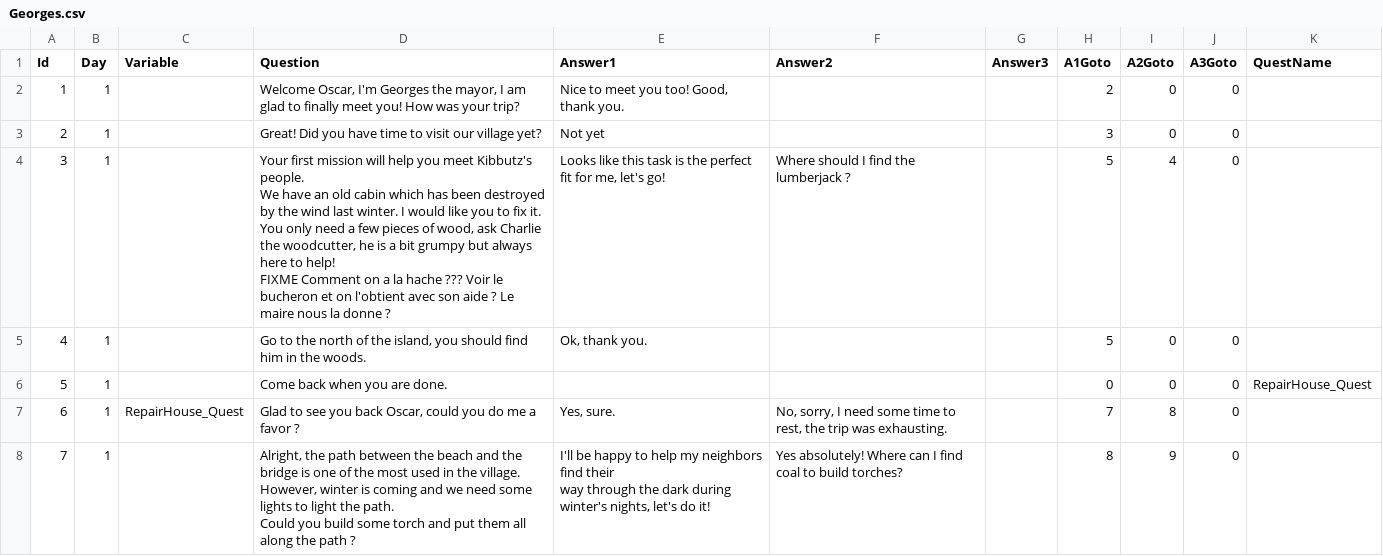
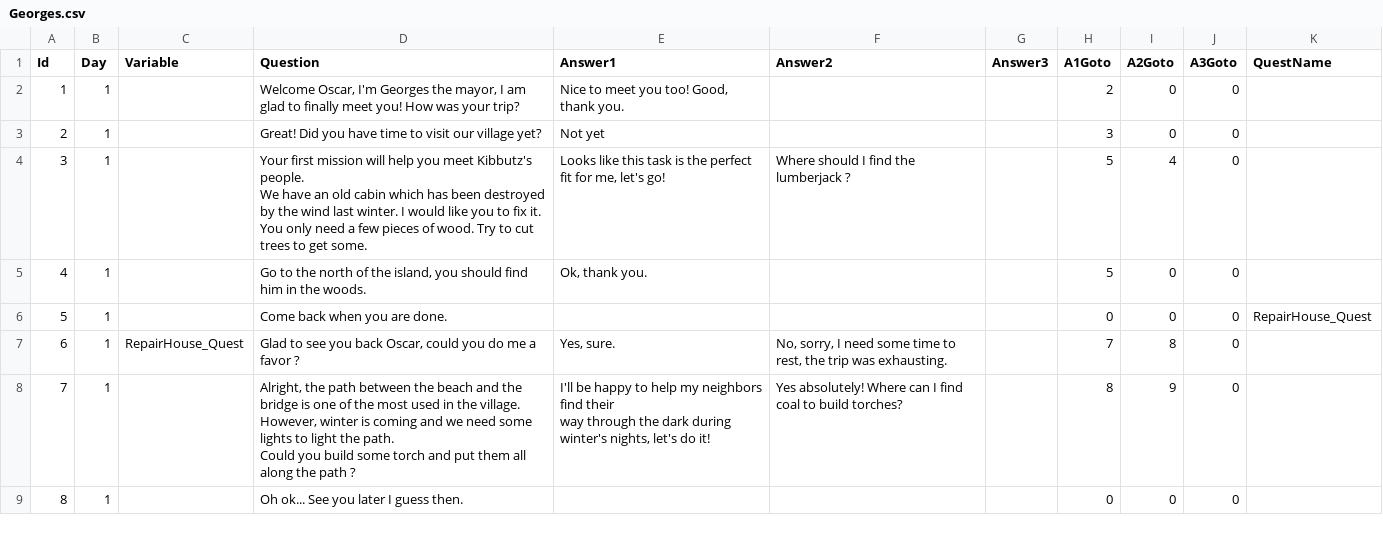
Before and after one commit to Laefy/Kibbutz, a CSV file: Content/NPCDialogue/csv/Georges.csv, drawn as a sheet; only a part is shown; the shorter side is filled out with more unchanged rows.

Commit message:
Modify dialogue for Georges

```diff
--- a/Content/NPCDialogue/csv/Georges.csv
+++ b/Content/NPCDialogue/csv/Georges.csv
@@ -4,7 +4,5 @@ Question",Answer1,Answer2,Answer3,A1Goto,A2Goto,A3Goto,QuestName
 2,1,,Great! Did you have time to visit our village yet?,Not yet,,,3,0,0,
-3,1,,"Your first mission will help you meet Kibbutz's people.
-We have an old cabin which has been destroyed by the wind last winter. I would like you to fix it.
-You only need a few pieces of wood, ask Charlie the woodcutter, he is a bit grumpy but always here to help!
-
-FIXME Comment on a la hache ??? Voir le bucheron et on l'obtient avec son aide ? Le maire nous la donne ? ","Looks like this task is the perfect fit for me, let's go!",Where should I find the lumberjack ?,,5,4,0,
+3,1,,"Your first mission will help you meet Kibbutz's people.
+We have an old cabin which has been destroyed by the wind last winter. I would like you to fix it.
+You only need a few pieces of wood. Try to cut trees to get some.","Looks like this task is the perfect fit for me, let's go!",Where should I find the lumberjack ?,,5,4,0,
 4,1,,"Go to the north of the island, you should find him in the woods.","Ok, thank you.",,,5,0,0,
```
